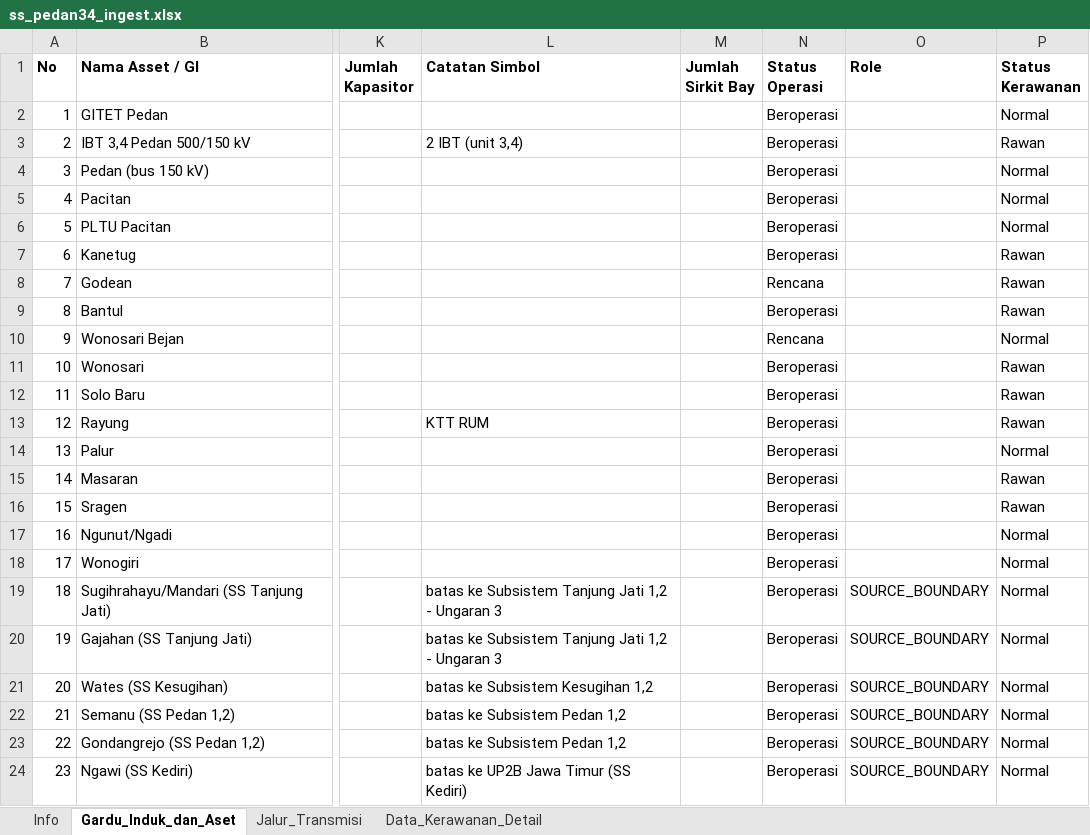
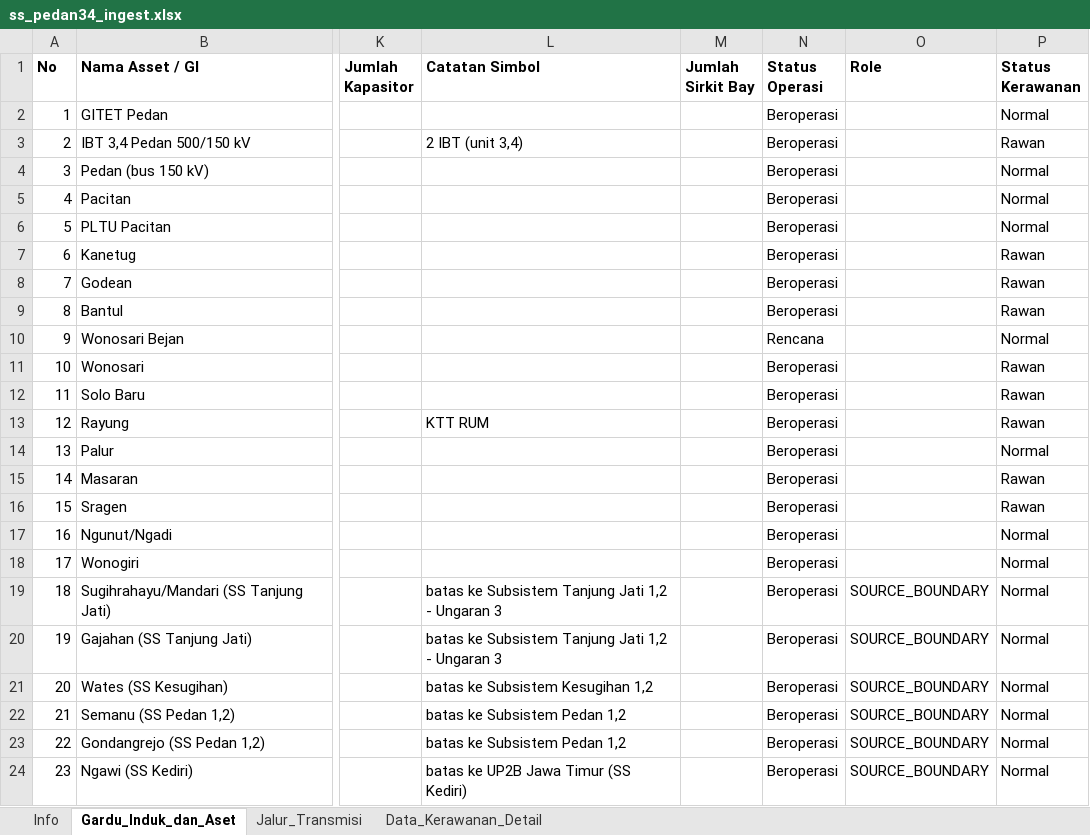
Before and after one commit to hafizna/SLD_engine, an Excel workbook: samples/ss_pedan34_ingest.xlsx, sheet Gardu_Induk_dan_Aset, drawn as a sheet; only a part is shown, gaps mark what is left out; values as stored, in another font and other column widths than the file's, no borders; the diff names each change by its address in the sheet, - before the commit and + after, or states it on an @@ line.

```diff
--- a/samples/ss_pedan34_ingest.xlsx (sheet Gardu_Induk_dan_Aset)
+++ b/samples/ss_pedan34_ingest.xlsx (sheet Gardu_Induk_dan_Aset)
-N8 (Status Operasi): Rencana
+N8 (Status Operasi): Beroperasi
```
Also changed, not shown: sheet Jalur_Transmisi, 2 other files.
